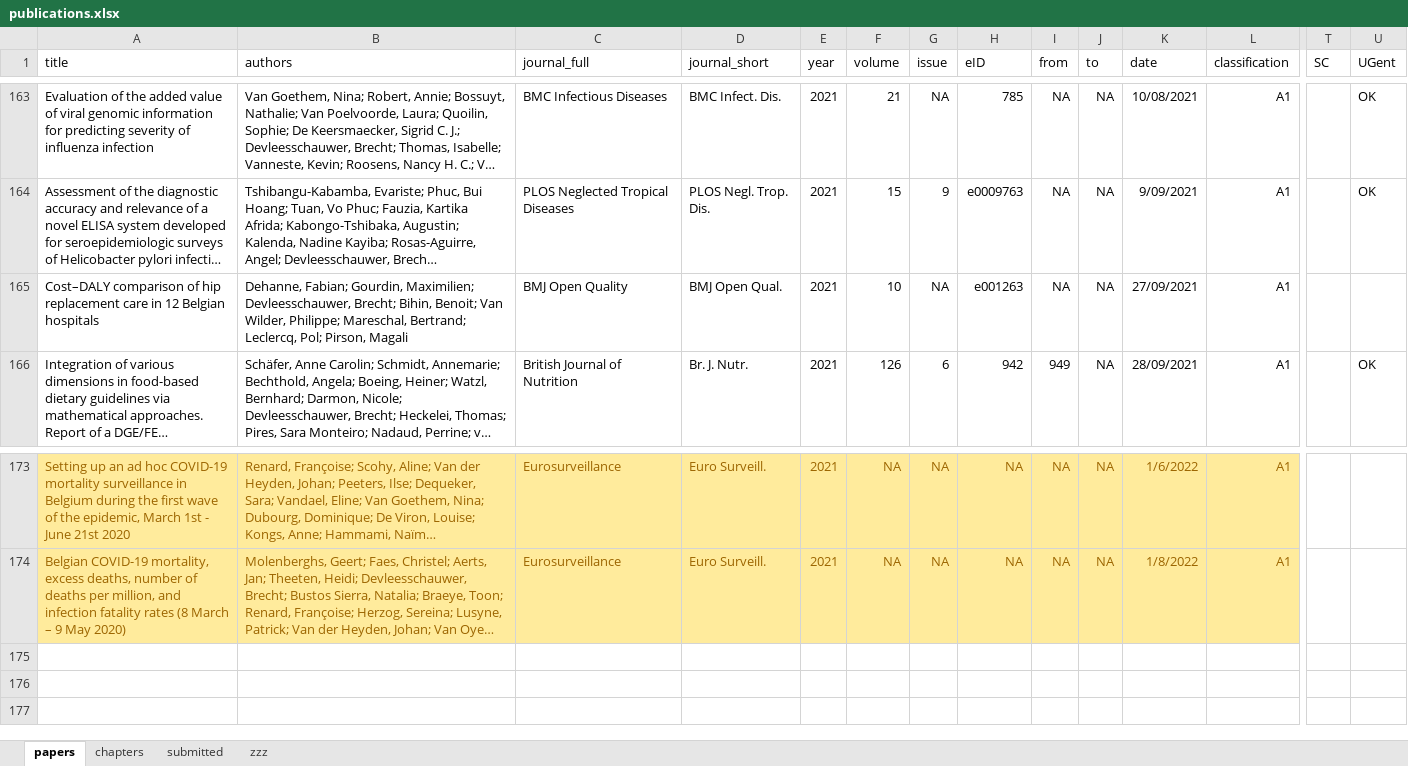
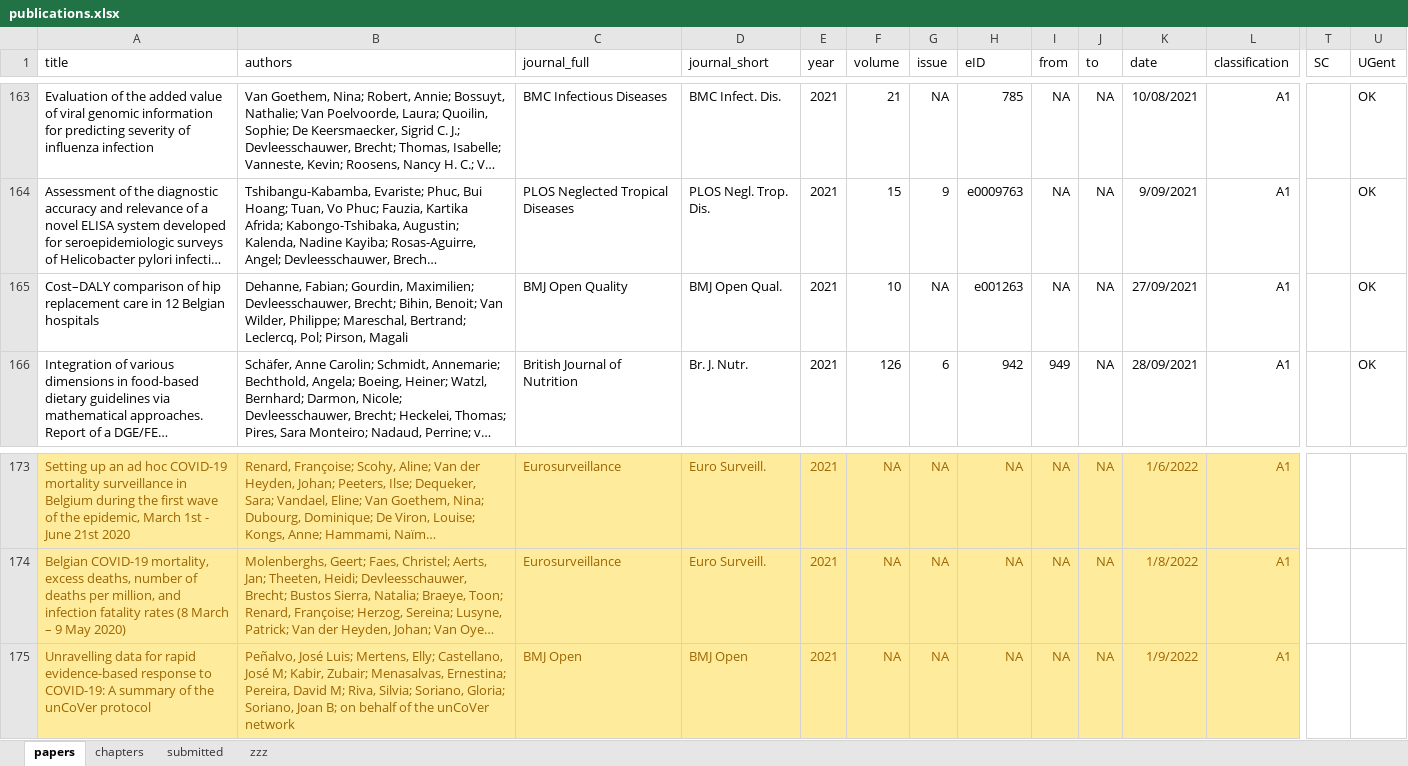
Before and after one commit to brechtdv/vitae, an Excel workbook: publications.xlsx, sheet papers, drawn as a sheet; only a part is shown, gaps mark what is left out; long unchanged cells end in …; values as stored, in another font and other column widths than the file's, no borders; conditional formats and table styles not drawn; rows hold the shown columns only; the diff names each change by its address in the sheet, - before the commit and + after, or states it on an @@ line.

```diff
--- a/publications.xlsx (sheet papers)
+++ b/publications.xlsx (sheet papers)
-U165 (UGent): (empty)
+U165 (UGent): OK
+row 175: Unravelling data for rapid evidence-based response to COVID-19: A summary of the unCoVer protocol | Peñalvo, José Luis; Mertens, Elly; Castellano, José M; Kabir, Zubair; Menasalvas, Ernestina; Pereira, David M; Riva, Silvia; Soriano, Gloria; Soriano, Joan B; on behalf of the unCoVer network | BMJ Open | BMJ Open | 2021 | NA | NA | NA | NA | NA | 1/9/2022 | A1
```
Also changed, not shown: sheet submitted, 2 other files.
